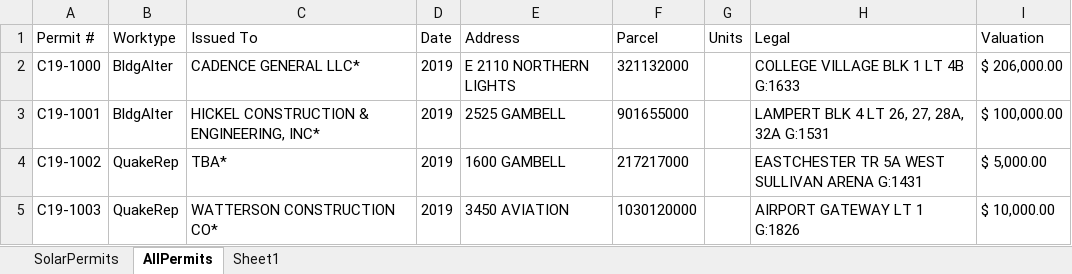
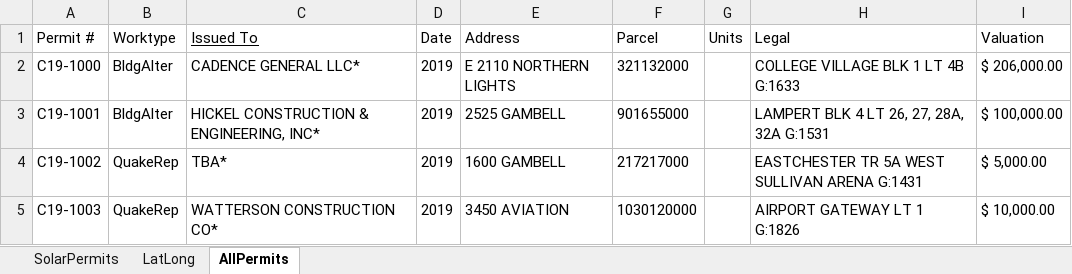
Before and after one commit to acep-uaf/sw_anchorage_solar_locations, an Excel workbook: data/2017-2023CombinedDETAILED.xlsx, sheet AllPermits, drawn as a sheet; only a part is shown; values as stored, in another font and other column widths than the file's, no borders; charts and pictures not drawn; the diff names each change by its address in the sheet, - before the commit and + after, or states it on an @@ line.

```diff
--- a/data/2017-2023CombinedDETAILED.xlsx (sheet AllPermits)
+++ b/data/2017-2023CombinedDETAILED.xlsx (sheet AllPermits)
-sheet tab: Sheet1
+sheet tab: LatLong
-C1 underline: off
+C1 underline: on
```
Also changed, not shown: sheet SolarPermits, 27 other files.
